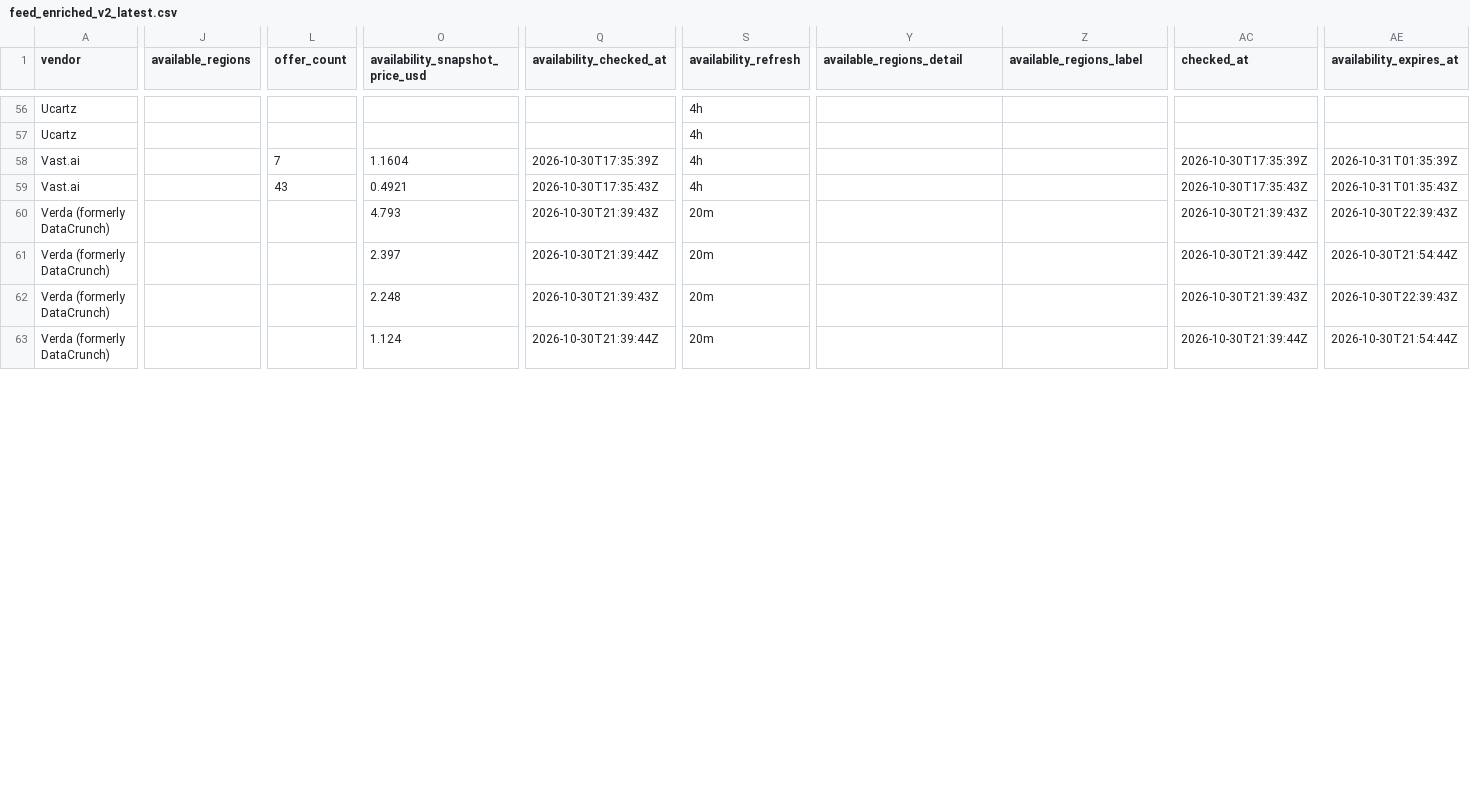
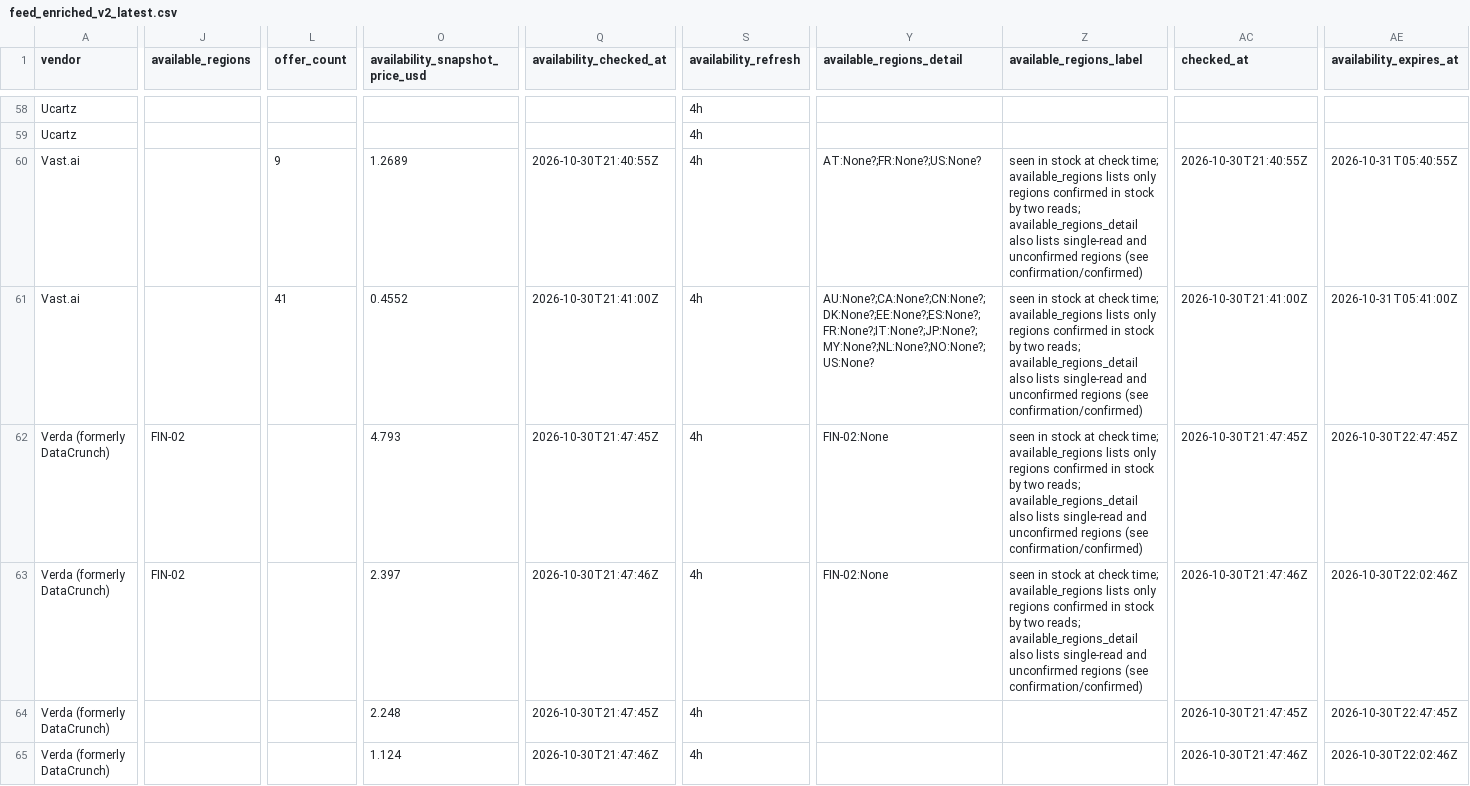
Before and after one commit to connormatthewdouglas/agent-work-stack-deals, a CSV file: latest/feed_enriched_v2_latest.csv, drawn as a sheet; only a part is shown, gaps mark what is left out; addresses are those after the commit; the diff covers the shown part only; the diff names each change by its address in the sheet, - before the commit and + after, or states it on an @@ line.

Commit message:
scout snapshot 2026-10-30T21:48:55Z gen 20261030T214855Z-939c1f25

```diff
--- a/latest/feed_enriched_v2_latest.csv
+++ b/latest/feed_enriched_v2_latest.csv
-L60 (offer_count): 7
+L60 (offer_count): 9
-O60 (availability_snapshot_price_usd): 1.1604
+O60 (availability_snapshot_price_usd): 1.2689
-Q60 (availability_checked_at): 2026-10-30T17:35:39Z
+Q60 (availability_checked_at): 2026-10-30T21:40:55Z
-Y60 (available_regions_detail): (empty)
+Y60 (available_regions_detail): AT:None?;FR:None?;US:None?
-Z60:Z63 (available_regions_label): (empty)
+Z60:Z63 (available_regions_label): seen in stock at check time; available_regions lists only regions confirmed in stock by two reads; available_regions_detail also lists single-read and unconfirmed regions (see confirmation/confirmed)
-AC60 (checked_at): 2026-10-30T17:35:39Z
+AC60 (checked_at): 2026-10-30T21:40:55Z
-AE60 (availability_expires_at): 2026-10-31T01:35:39Z
+AE60 (availability_expires_at): 2026-10-31T05:40:55Z
-L61 (offer_count): 43
+L61 (offer_count): 41
-O61 (availability_snapshot_price_usd): 0.4921
+O61 (availability_snapshot_price_usd): 0.4552
-Q61 (availability_checked_at): 2026-10-30T17:35:43Z
+Q61 (availability_checked_at): 2026-10-30T21:41:00Z
-Y61 (available_regions_detail): (empty)
+Y61 (available_regions_detail): AU:None?;CA:None?;CN:None?;DK:None?;EE:None?;ES:None?;FR:None?;IT:None?;JP:None?;MY:None?;NL:None?;NO:None?;US:None?
-AC61 (checked_at): 2026-10-30T17:35:43Z
+AC61 (checked_at): 2026-10-30T21:41:00Z
-AE61 (availability_expires_at): 2026-10-31T01:35:43Z
+AE61 (availability_expires_at): 2026-10-31T05:41:00Z
-J62:J63 (available_regions): (empty)
+J62:J63 (available_regions): FIN-02
-Q62 (availability_checked_at): 2026-10-30T21:39:43Z
+Q62 (availability_checked_at): 2026-10-30T21:47:45Z
-S62:S65 (availability_refresh): 20m
+S62:S65 (availability_refresh): 4h
-Y62:Y63 (available_regions_detail): (empty)
+Y62:Y63 (available_regions_detail): FIN-02:None
-AC62 (checked_at): 2026-10-30T21:39:43Z
+AC62 (checked_at): 2026-10-30T21:47:45Z
-AE62 (availability_expires_at): 2026-10-30T22:39:43Z
+AE62 (availability_expires_at): 2026-10-30T22:47:45Z
-Q63 (availability_checked_at): 2026-10-30T21:39:44Z
+Q63 (availability_checked_at): 2026-10-30T21:47:46Z
-AC63 (checked_at): 2026-10-30T21:39:44Z
+AC63 (checked_at): 2026-10-30T21:47:46Z
-AE63 (availability_expires_at): 2026-10-30T21:54:44Z
+AE63 (availability_expires_at): 2026-10-30T22:02:46Z
-Q64 (availability_checked_at): 2026-10-30T21:39:43Z
+Q64 (availability_checked_at): 2026-10-30T21:47:45Z
-AC64 (checked_at): 2026-10-30T21:39:43Z
+AC64 (checked_at): 2026-10-30T21:47:45Z
-AE64 (availability_expires_at): 2026-10-30T22:39:43Z
+AE64 (availability_expires_at): 2026-10-30T22:47:45Z
-Q65 (availability_checked_at): 2026-10-30T21:39:44Z
+Q65 (availability_checked_at): 2026-10-30T21:47:46Z
-AC65 (checked_at): 2026-10-30T21:39:44Z
+AC65 (checked_at): 2026-10-30T21:47:46Z
-AE65 (availability_expires_at): 2026-10-30T21:54:44Z
+AE65 (availability_expires_at): 2026-10-30T22:02:46Z
```
Also changed, not shown: 2 added rows and 122 edited cells elsewhere in this file, 4 other files.
